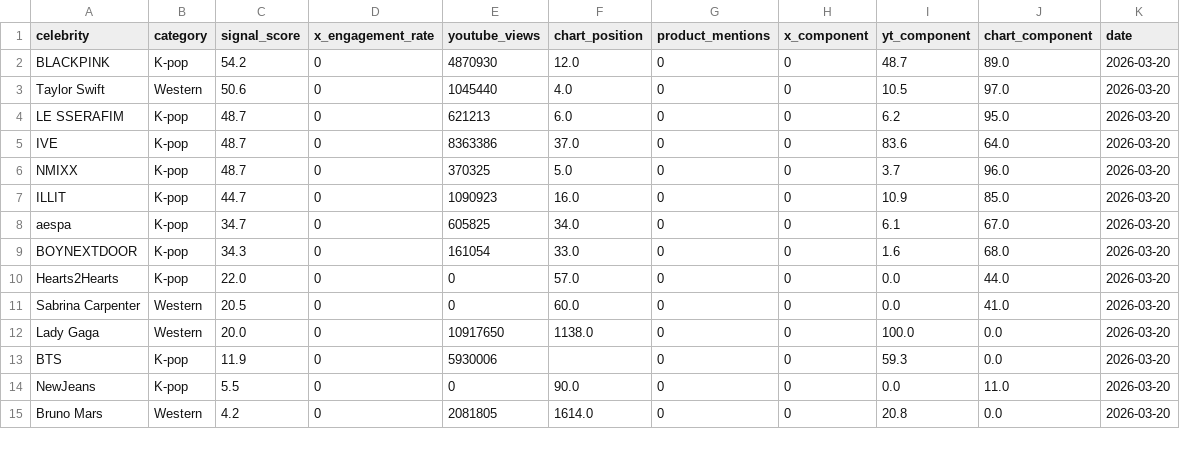
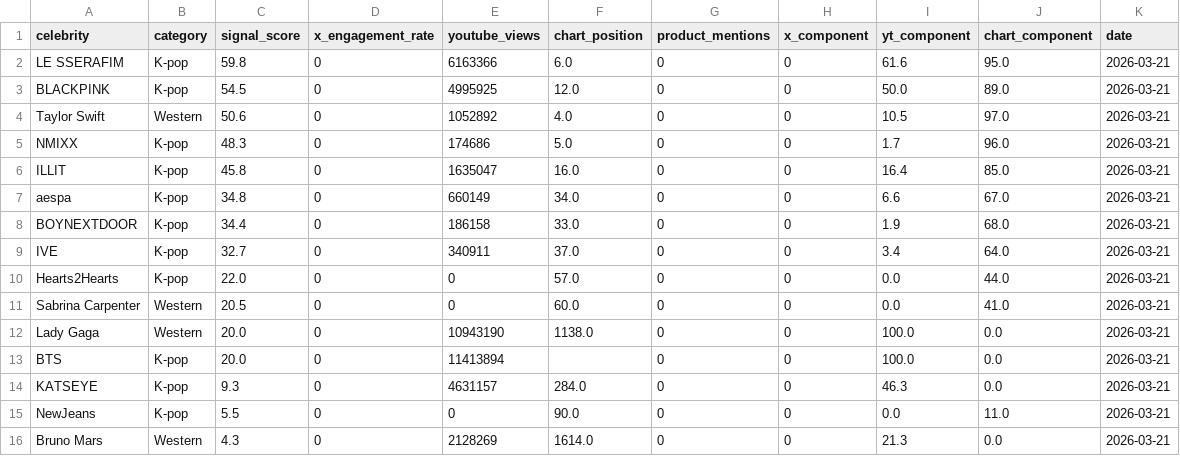
Before and after one commit to helloemzy/fandom-tracker, a CSV file: data/rankings.csv, drawn as a sheet; only a part is shown; the diff covers the shown part only.

```diff
--- a/data/rankings.csv
+++ b/data/rankings.csv
@@ -1,15 +1,16 @@
 celebrity,category,signal_score,x_engagement_rate,youtube_views,chart_position,product_mentions,x_component,yt_component,chart_component,date
-BLACKPINK,K-pop,54.2,0,4870930,12.0,0,0,48.7,89.0,2026-03-20
-Taylor Swift,Western,50.6,0,1045440,4.0,0,0,10.5,97.0,2026-03-20
-LE SSERAFIM,K-pop,48.7,0,621213,6.0,0,0,6.2,95.0,2026-03-20
-IVE,K-pop,48.7,0,8363386,37.0,0,0,83.6,64.0,2026-03-20
-NMIXX,K-pop,48.7,0,370325,5.0,0,0,3.7,96.0,2026-03-20
-ILLIT,K-pop,44.7,0,1090923,16.0,0,0,10.9,85.0,2026-03-20
-aespa,K-pop,34.7,0,605825,34.0,0,0,6.1,67.0,2026-03-20
-BOYNEXTDOOR,K-pop,34.3,0,161054,33.0,0,0,1.6,68.0,2026-03-20
-Hearts2Hearts,K-pop,22.0,0,0,57.0,0,0,0.0,44.0,2026-03-20
-Sabrina Carpenter,Western,20.5,0,0,60.0,0,0,0.0,41.0,2026-03-20
-Lady Gaga,Western,20.0,0,10917650,1138.0,0,0,100.0,0.0,2026-03-20
-BTS,K-pop,11.9,0,5930006,,0,0,59.3,0.0,2026-03-20
-NewJeans,K-pop,5.5,0,0,90.0,0,0,0.0,11.0,2026-03-20
-Bruno Mars,Western,4.2,0,2081805,1614.0,0,0,20.8,0.0,2026-03-20
+LE SSERAFIM,K-pop,59.8,0,6163366,6.0,0,0,61.6,95.0,2026-03-21
+BLACKPINK,K-pop,54.5,0,4995925,12.0,0,0,50.0,89.0,2026-03-21
+Taylor Swift,Western,50.6,0,1052892,4.0,0,0,10.5,97.0,2026-03-21
+NMIXX,K-pop,48.3,0,174686,5.0,0,0,1.7,96.0,2026-03-21
+ILLIT,K-pop,45.8,0,1635047,16.0,0,0,16.4,85.0,2026-03-21
+aespa,K-pop,34.8,0,660149,34.0,0,0,6.6,67.0,2026-03-21
+BOYNEXTDOOR,K-pop,34.4,0,186158,33.0,0,0,1.9,68.0,2026-03-21
+IVE,K-pop,32.7,0,340911,37.0,0,0,3.4,64.0,2026-03-21
+Hearts2Hearts,K-pop,22.0,0,0,57.0,0,0,0.0,44.0,2026-03-21
+Sabrina Carpenter,Western,20.5,0,0,60.0,0,0,0.0,41.0,2026-03-21
+Lady Gaga,Western,20.0,0,10943190,1138.0,0,0,100.0,0.0,2026-03-21
+BTS,K-pop,20.0,0,11413894,,0,0,100.0,0.0,2026-03-21
+KATSEYE,K-pop,9.3,0,4631157,284.0,0,0,46.3,0.0,2026-03-21
+NewJeans,K-pop,5.5,0,0,90.0,0,0,0.0,11.0,2026-03-21
+Bruno Mars,Western,4.3,0,2128269,1614.0,0,0,21.3,0.0,2026-03-21
```
Also changed, not shown: 3 added rows, 4 removed rows and 31 edited cells elsewhere in this file, data/youtube_data.csv.
